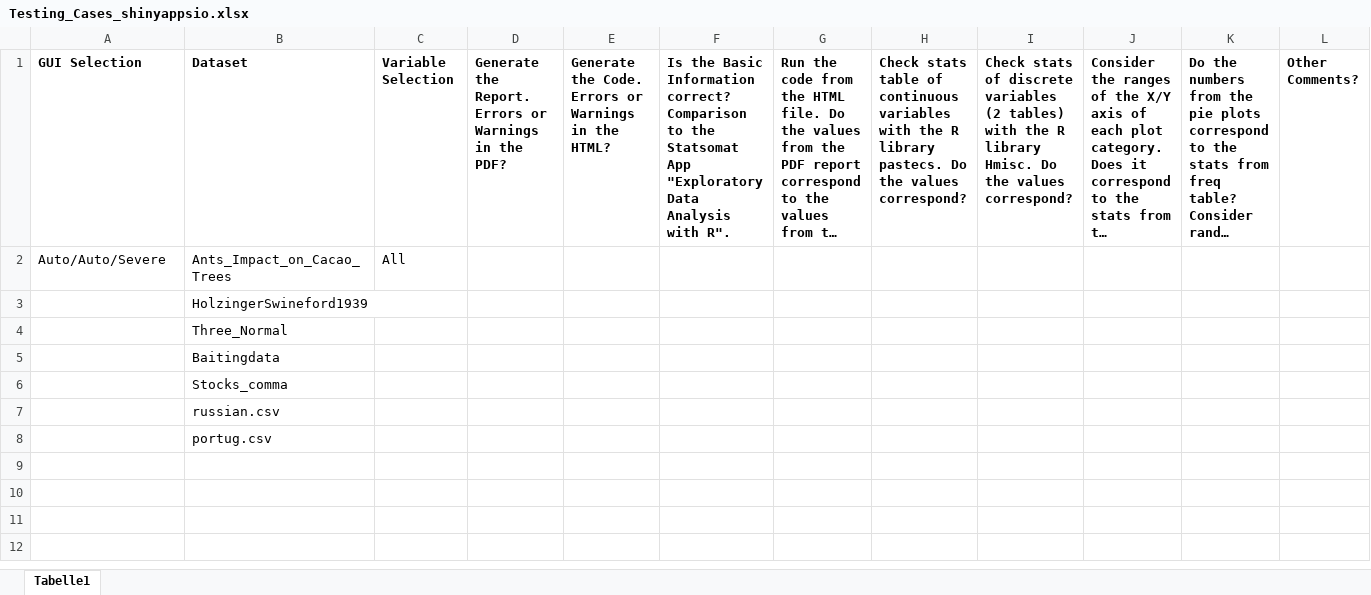
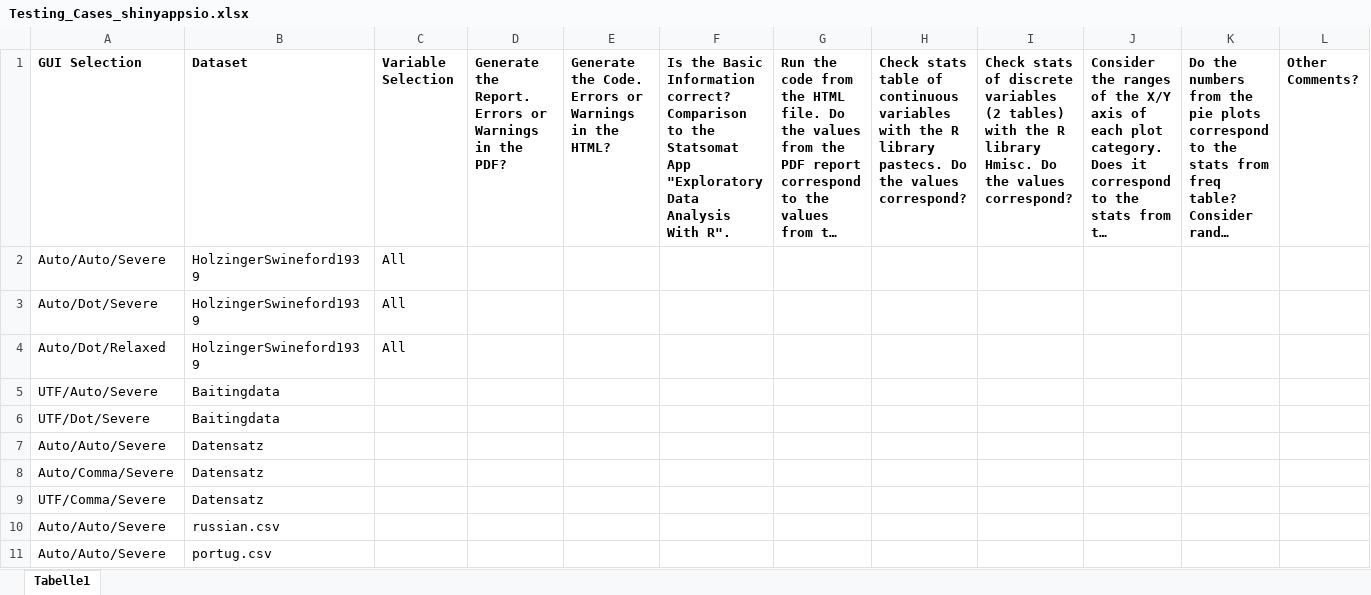
Before and after one commit to Statsomat/EDAPY, an Excel workbook: Testing/Testing_Cases_shinyappsio.xlsx, sheet Tabelle1, drawn as a sheet; long unchanged cells end in …; values as stored, in another font and other column widths than the file's, no borders; removed rows and columns are numbered as before the commit, all else as after; the diff names each change by its address in the sheet, - before the commit and + after, or states it on an @@ line.

```diff
--- a/Testing/Testing_Cases_shinyappsio.xlsx (sheet Tabelle1)
+++ b/Testing/Testing_Cases_shinyappsio.xlsx (sheet Tabelle1)
-F1: …Data Analysis with R".
+F1: …Data Analysis With R".
-B2 (Dataset): Ants_Impact_on_Cacao_Trees
+B2 (Dataset): HolzingerSwineford1939
-row 3:  | HolzingerSwineford1939
-row 4:  | Three_Normal
-row 5:  | Baitingdata
-row 6:  | Stocks_comma
-row 7:  | russian.csv
-row 8:  | portug.csv
+row 3: Auto/Dot/Severe | HolzingerSwineford1939 | All
+row 4: Auto/Dot/Relaxed | HolzingerSwineford1939 | All
+row 5: UTF/Auto/Severe | Baitingdata
+row 6: UTF/Dot/Severe | Baitingdata
+row 7: Auto/Auto/Severe | Datensatz
+row 8: Auto/Comma/Severe | Datensatz
+row 9: UTF/Comma/Severe | Datensatz
+row 10: Auto/Auto/Severe | russian.csv
+row 11: Auto/Auto/Severe | portug.csv
```
Also changed, not shown: 8 other files.
